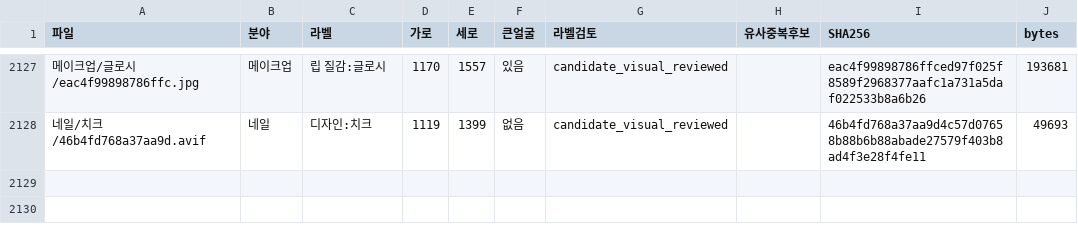
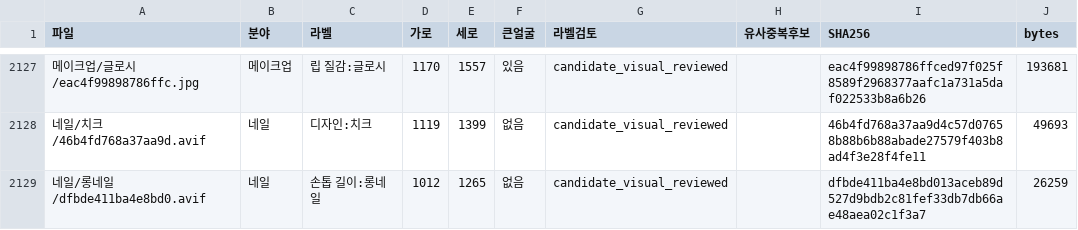
Before and after one commit to rudals906377/AI, a CSV file: collections/beauty-2026-10-20/사진목록.csv, drawn as a sheet; only a part is shown, gaps mark what is left out.

Commit message:
Add 1 reviewed shortage-label photos

```diff
--- a/collections/beauty-2026-10-20/사진목록.csv
+++ b/collections/beauty-2026-10-20/사진목록.csv
@@ -2128 +2128,2 @@
 네일/치크/46b4fd768a37aa9d.avif,네일,디자인:치크,1119,1399,없음,candidate_visual_reviewed,,46b4fd768a37aa9d4c57d07658b88b6b88abade27579f403b8ad4f3e28f4fe11,49693
+네일/롱네일/dfbde411ba4e8bd0.avif,네일,손톱 길이:롱네일,1012,1265,없음,candidate_visual_reviewed,,dfbde411ba4e8bd013aceb89d527d9bdb2c81fef33db7db66ae48aea02c1f3a7,26259
```
Also changed, not shown: 4 other files.
